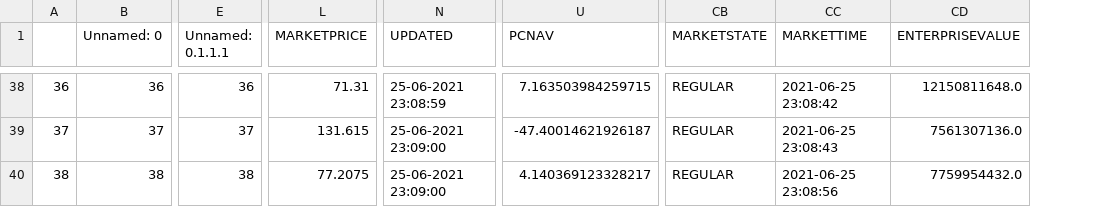
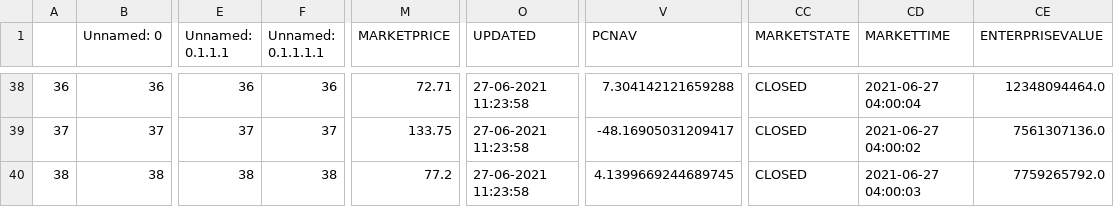
Before and after one commit to daisysung/yfjson, a CSV file: REITS_summary.csv, drawn as a sheet; only a part is shown, gaps mark what is left out; addresses are those after the commit; the diff covers the shown part only; the diff names each change by its address in the sheet, - before the commit and + after, or states it on an @@ line.

```diff
--- a/REITS_summary.csv
+++ b/REITS_summary.csv
+column F (Unnamed: 0.1.1.1.1), rows 38-40: 36 | 37 | 38
-M38 (MARKETPRICE): 71.31
+M38 (MARKETPRICE): 72.71
-O38 (UPDATED): 25-06-2021 23:08:59
+O38 (UPDATED): 27-06-2021 11:23:58
-V38 (PCNAV): 7.163503984259715
+V38 (PCNAV): 7.304142121659288
-CC38:CC40 (MARKETSTATE): REGULAR
+CC38:CC40 (MARKETSTATE): CLOSED
-CD38 (MARKETTIME): 2021-06-25 23:08:42
+CD38 (MARKETTIME): 2021-06-27 04:00:04
-CE38 (ENTERPRISEVALUE): 12150811648.0
+CE38 (ENTERPRISEVALUE): 12348094464.0
-M39 (MARKETPRICE): 131.615
+M39 (MARKETPRICE): 133.75
-O39:O40 (UPDATED): 25-06-2021 23:09:00
+O39:O40 (UPDATED): 27-06-2021 11:23:58
-V39 (PCNAV): -47.40014621926187
+V39 (PCNAV): -48.16905031209417
-CD39 (MARKETTIME): 2021-06-25 23:08:43
+CD39 (MARKETTIME): 2021-06-27 04:00:02
-M40 (MARKETPRICE): 77.2075
+M40 (MARKETPRICE): 77.2
-V40 (PCNAV): 4.140369123328217
+V40 (PCNAV): 4.1399669244689745
-CD40 (MARKETTIME): 2021-06-25 23:08:56
+CD40 (MARKETTIME): 2021-06-27 04:00:03
-CE40 (ENTERPRISEVALUE): 7759954432.0
+CE40 (ENTERPRISEVALUE): 7759265792.0
```
Also changed, not shown: 139 edited cells elsewhere in this file.
